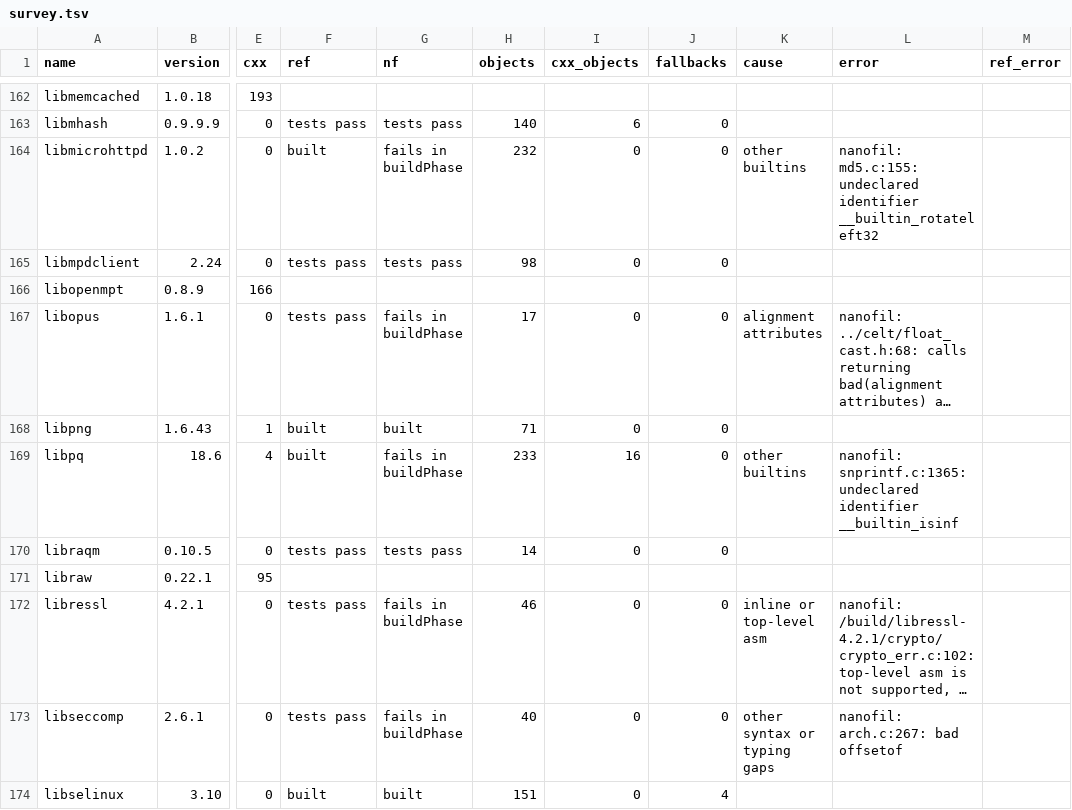
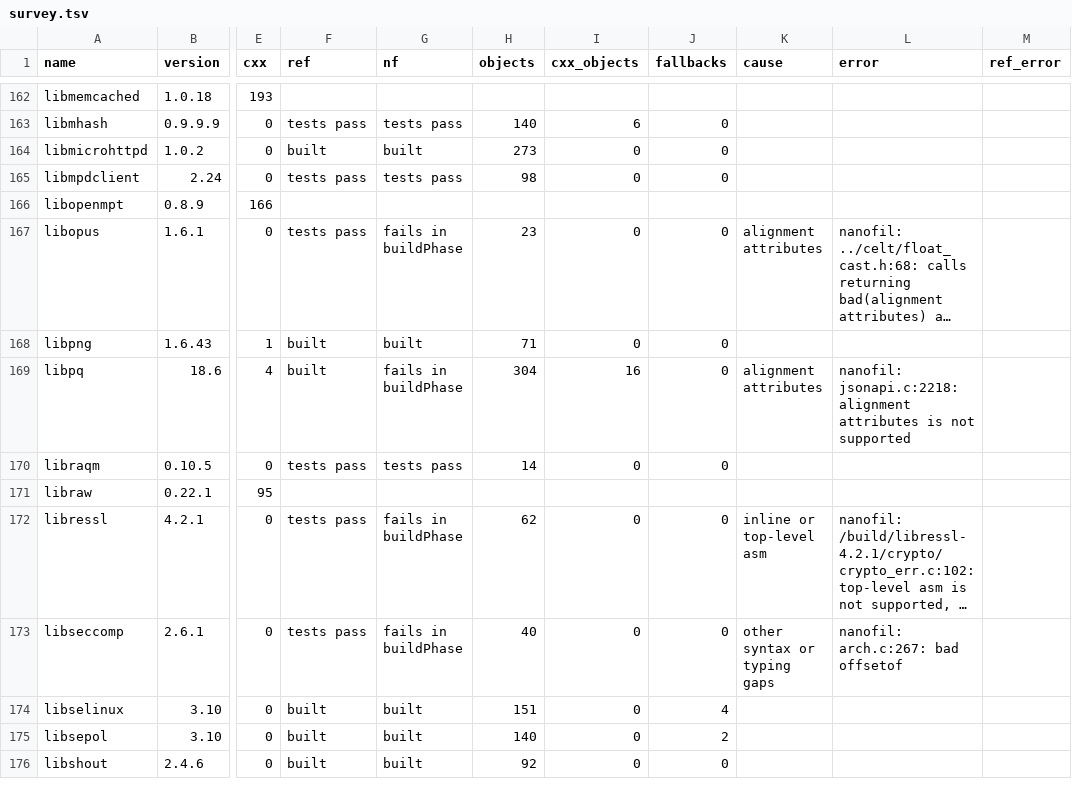
Before and after one commit to mbrock/filnix, a TSV file: nanofil/survey/survey.tsv, drawn as a sheet; only a part is shown, gaps mark what is left out; the shorter side is filled out with more unchanged rows; long unchanged cells end in …; the diff covers the shown part only; the diff names each change by its address in the sheet, - before the commit and + after, or states it on an @@ line.

Commit message:
nanofil survey at 3db16ed: 114 of 202 packages build with nanofil alone
Run on swa with igloo and chapel as builders. Up from 96 at eb1ff00.
libgcrypt builds but its tests trap where filcc's pass; torsocks
regressed on the redeclaration check. Inline asm is now the largest
cause (31).

Amp-Thread-ID: https://ampcode.com/threads/T-01a17e02-e2b7-77ea-a613-8c922f6b1d60
Co-authored-by: Amp <amp@ampcode.com>

```diff
--- a/nanofil/survey/survey.tsv
+++ b/nanofil/survey/survey.tsv
-G164 (nf): fails in buildPhase
+G164 (nf): built
-H164 (objects): 232
+H164 (objects): 273
-K164 (cause): other builtins
+K164 (cause): (empty)
-L164 (error): nanofil: md5.c:155: undeclared identifier __builtin_rotateleft32
+L164 (error): (empty)
-H167 (objects): 17
+H167 (objects): 23
-H169 (objects): 233
+H169 (objects): 304
-K169 (cause): other builtins
+K169 (cause): alignment attributes
-L169 (error): nanofil: snprintf.c:1365: undeclared identifier __builtin_isinf
+L169 (error): nanofil: jsonapi.c:2218: alignment attributes is not supported
-H172 (objects): 46
+H172 (objects): 62
```
Also changed, not shown: 179 edited cells elsewhere in this file, 1 other file.
